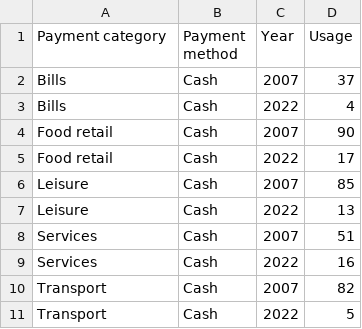
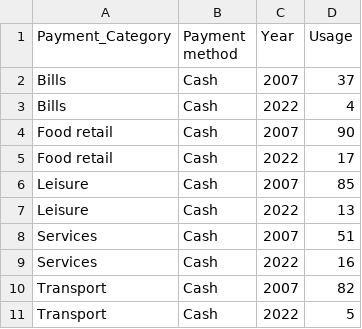
Before and after one commit to ethan-baines-monash/3179, a CSV file: Assignment_2/data/Payment_Method_By_Category.csv, drawn as a sheet.

```diff
--- a/Assignment_2/data/Payment_Method_By_Category.csv
+++ b/Assignment_2/data/Payment_Method_By_Category.csv
@@ -1,2 +1,2 @@
-Payment category,Payment method,Year,Usage
+Payment_Category,Payment method,Year,Usage
 Bills,Cash,2007,37
```
Also changed, not shown: Assignment_2/data/Payment_Method_By_Size.csv, 4 other files.
